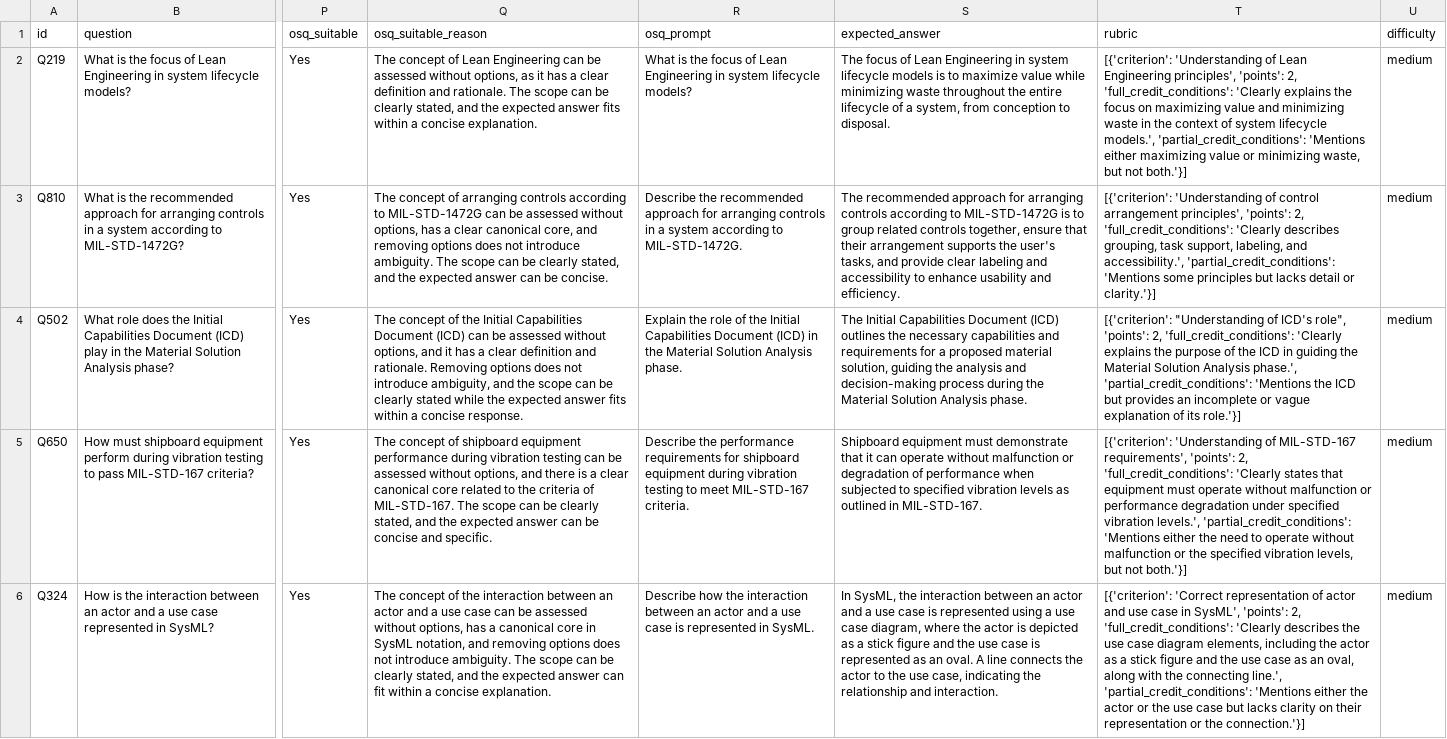
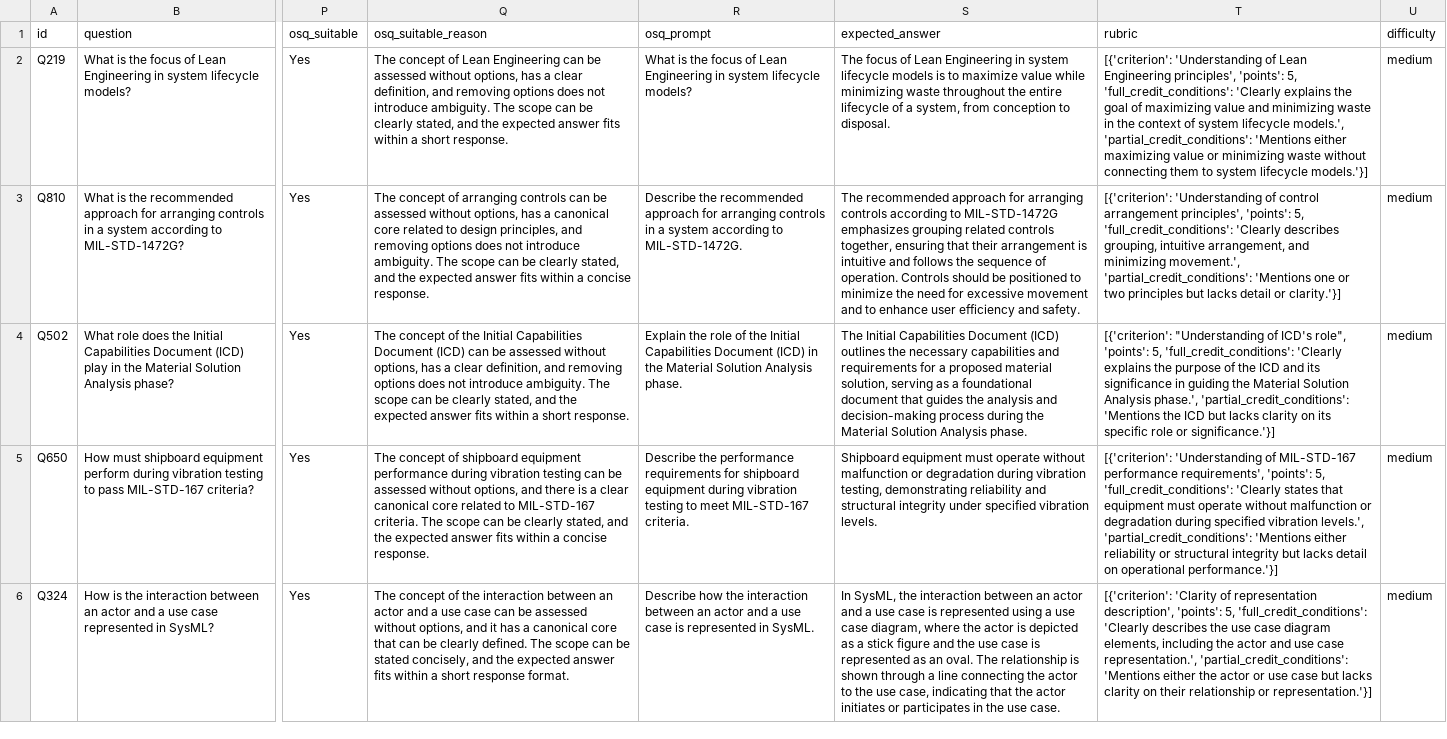
Before and after one commit to ryan-a-bell/dissertation, a CSV file: src/phase2_conversion/sysengbench_converted.csv, drawn as a sheet; only a part is shown, gaps mark what is left out; the diff names each change by its address in the sheet, - before the commit and + after, or states it on an @@ line.

Commit message:
Added consensus topic ideas. Added conversion prompt outputs for different promtps.

```diff
--- a/src/phase2_conversion/sysengbench_converted.csv
+++ b/src/phase2_conversion/sysengbench_converted.csv
-Q2 (osq_suitable_reason): …without options, as it has a clear definition and rationale. The scope can be clearly stated, and the expected answer fits within a concise explanation.
+Q2 (osq_suitable_reason): …without options, has a clear definition, and removing options does not introduce ambiguity. The scope can be clearly stated, and the expected answer fits within a short response.
-T2 (rubric): …principles', 'points': 2, 'full_credit_conditions': 'Clearly explains the focus on maximizing value and minimizing waste in the context of system lifecycle models.', 'partial_credit_conditions': 'Mentions either maximizing value or minimizing waste, but not both.'}]
+T2 (rubric): …principles', 'points': 5, 'full_credit_conditions': 'Clearly explains the goal of maximizing value and minimizing waste in the context of system lifecycle models.', 'partial_credit_conditions': 'Mentions either maximizing value or minimizing waste without connecting them to system lifecycle models.'}]
-Q3 (osq_suitable_reason): …arranging controls according to MIL-STD-1472G can be assessed without options, has a clear canonical core, and removing options does not introduce ambiguity. The scope can be clearly stated, and the expected answer can be concise.
+Q3 (osq_suitable_reason): …arranging controls can be assessed without options, has a canonical core related to design principles, and removing options does not introduce ambiguity. The scope can be clearly stated, and the expected answer fits within a concise response.
-S3 (expected_answer): …to MIL-STD-1472G is to group related controls together, ensure that their arrangement supports the user's tasks, and provide clear labeling and accessibility to enhance usability and efficiency.
+S3 (expected_answer): …to MIL-STD-1472G emphasizes grouping related controls together, ensuring that their arrangement is intuitive and follows the sequence of operation. Controls should be positioned to minimize the need for excessive movement and to enhance user efficiency and safety.
-T3 (rubric): …principles', 'points': 2, 'full_credit_conditions': 'Clearly describes grouping, task support, labeling, and accessibility.', 'partial_credit_conditions': 'Mentions some principles but…
+T3 (rubric): …principles', 'points': 5, 'full_credit_conditions': 'Clearly describes grouping, intuitive arrangement, and minimizing movement.', 'partial_credit_conditions': 'Mentions one or two principles but…
-Q4 (osq_suitable_reason): …without options, and it has a clear definition and rationale. Removing options does not introduce ambiguity, and the scope can be clearly stated while the expected answer fits within a concise response.
+Q4 (osq_suitable_reason): …without options, has a clear definition, and removing options does not introduce ambiguity. The scope can be clearly stated, and the expected answer fits within a short response.
-S4 (expected_answer): …material solution, guiding the analysis…
+S4 (expected_answer): …material solution, serving as a foundational document that guides the analysis…
-T4 (rubric): …role", 'points': 2, 'full_credit_conditions': 'Clearly explains the purpose of the ICD in guiding the Material Solution Analysis phase.', 'partial_credit_conditions': 'Mentions the ICD but provides an incomplete or vague explanation of its role.'}]
+T4 (rubric): …role", 'points': 5, 'full_credit_conditions': 'Clearly explains the purpose of the ICD and its significance in guiding the Material Solution Analysis phase.', 'partial_credit_conditions': 'Mentions the ICD but lacks clarity on its specific role or significance.'}]
-Q5 (osq_suitable_reason): …related to the criteria of MIL-STD-167. The scope can be clearly stated, and the expected answer can be concise and specific.
+Q5 (osq_suitable_reason): …related to MIL-STD-167 criteria. The scope can be clearly stated, and the expected answer fits within a concise response.
-S5 (expected_answer): …equipment must demonstrate that it can operate without malfunction or degradation of performance when subjected to specified vibration levels as outlined in MIL-STD-167.
+S5 (expected_answer): …equipment must operate without malfunction or degradation during vibration testing, demonstrating reliability and structural integrity under specified vibration levels.
-T5 (rubric): …of MIL-STD-167 requirements', 'points': 2, 'full_credit_conditions': 'Clearly states that equipment must operate without malfunction or performance degradation under specified vibration levels.', 'partial_credit_conditions': 'Mentions either the need to operate without malfunction or the specified vibration levels, but not both.'}]
+T5 (rubric): …of MIL-STD-167 performance requirements', 'points': 5, 'full_credit_conditions': 'Clearly states that equipment must operate without malfunction or degradation during specified vibration levels.', 'partial_credit_conditions': 'Mentions either reliability or structural integrity but lacks detail on operational performance.'}]
-Q6 (osq_suitable_reason): …without options, has a canonical core in SysML notation, and removing options does not introduce ambiguity. The scope can be clearly stated, and the expected answer can fit within a concise explanation.
+Q6 (osq_suitable_reason): …without options, and it has a canonical core that can be clearly defined. The scope can be stated concisely, and the expected answer fits within a short response format.
-S6 (expected_answer): …an oval. A line connects the actor to the use case, indicating the relationship and interaction.
+S6 (expected_answer): …an oval. The relationship is shown through a line connecting the actor to the use case, indicating that the actor initiates or participates in the use case.
-T6 (rubric): [{'criterion': 'Correct representation of actor and use case in SysML', 'points': 2, 'full_credit_conditions': 'Clearly describes the use case diagram elements, including the actor as a stick figure and the use case as an oval, along with the connecting line.', 'partial_credit_conditions': 'Mentions either the actor or the use case but lacks clarity on their representation or the connection.'}]
+T6 (rubric): [{'criterion': 'Clarity of representation description', 'points': 5, 'full_credit_conditions': 'Clearly describes the use case diagram elements, including the actor and use case representation.', 'partial_credit_conditions': 'Mentions either the actor or use case but lacks clarity on their relationship or representation.'}]
```
Also changed, not shown: 5 other files.
